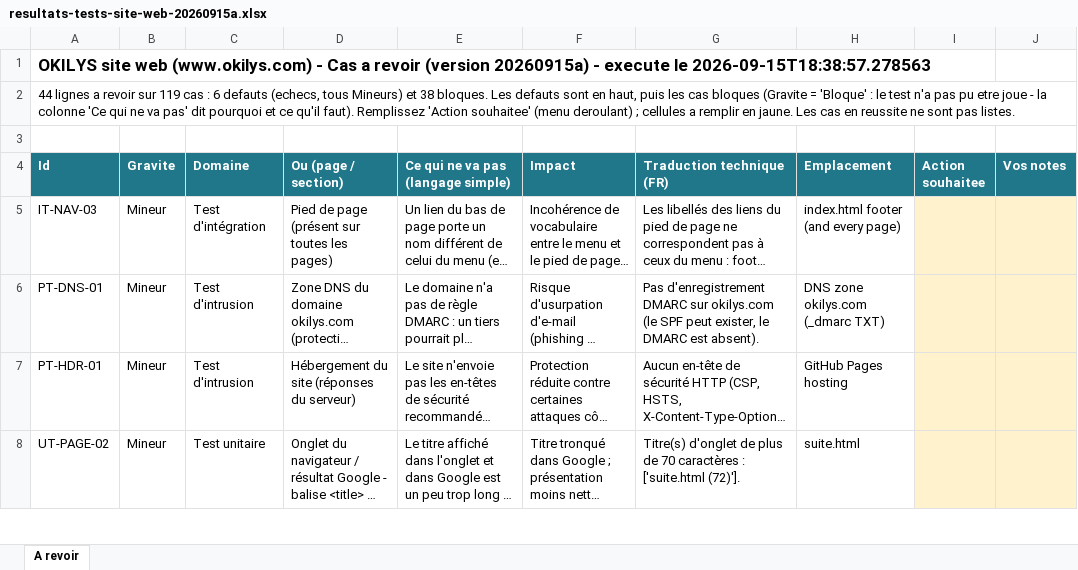
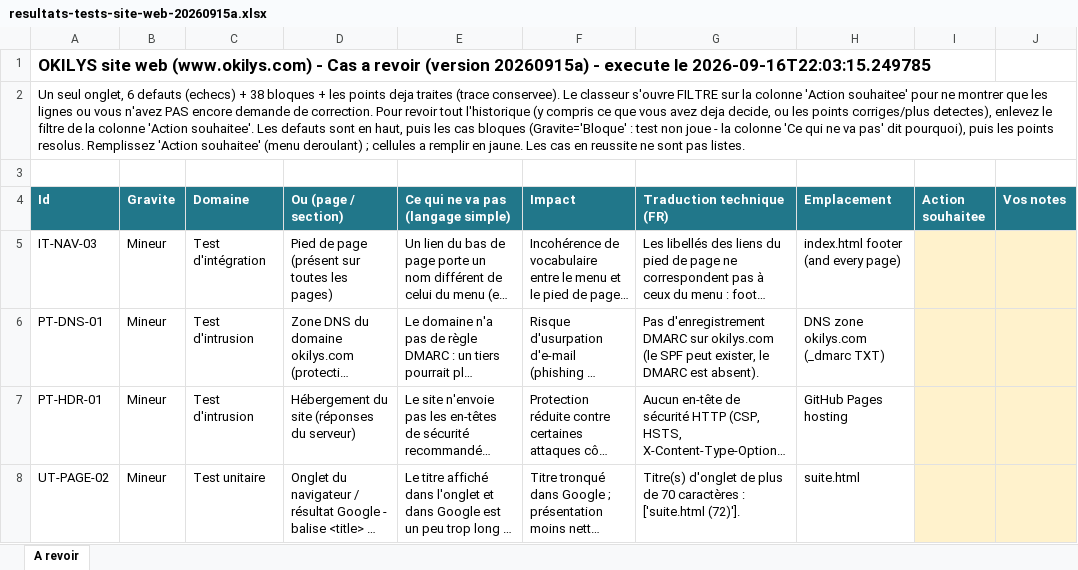
Before and after one commit to OKILYSLifeScience/vitrine-okilys, an Excel workbook: _notes/validation/resultats-tests-site-web-20260915a.xlsx, sheet A revoir, drawn as a sheet; only a part is shown; long unchanged cells end in …; values as stored, in another font and other column widths than the file's, no borders; the diff names each change by its address in the sheet, - before the commit and + after, or states it on an @@ line.

```diff
--- a/_notes/validation/resultats-tests-site-web-20260915a.xlsx (sheet A revoir)
+++ b/_notes/validation/resultats-tests-site-web-20260915a.xlsx (sheet A revoir)
-A1 (Id): …execute le 2026-09-15T18:38:57.278563
+A1 (Id): …execute le 2026-09-16T22:03:15.249785
-A2 (Id): 44 lignes a revoir sur 119 cas : 6 defauts (echecs, tous Mineurs) et 38 bloques. Les defauts sont en haut, puis les cas bloques (Gravite = 'Bloque' : le test n'a pas pu etre joue - la colonne 'Ce qui ne va pas' dit pourquoi et ce qu'il faut). Remplissez 'Action…
+A2 (Id): Un seul onglet, 6 defauts (echecs) + 38 bloques + les points deja traites (trace conservee). Le classeur s'ouvre FILTRE sur la colonne 'Action souhaitee' pour ne montrer que les lignes ou vous n'avez PAS encore demande de correction. Pour revoir tout l'historique (y compris ce que vous avez deja decide, ou les points corriges/plus detectes), enlevez le filtre de la colonne 'Action souhaitee'. Les defauts sont en haut, puis les cas bloques (Gravite='Bloque' : test non joue - la colonne 'Ce qui ne va pas' dit pourquoi), puis les points resolus. Remplissez 'Action…
```
Also changed, not shown: 4 other files.
